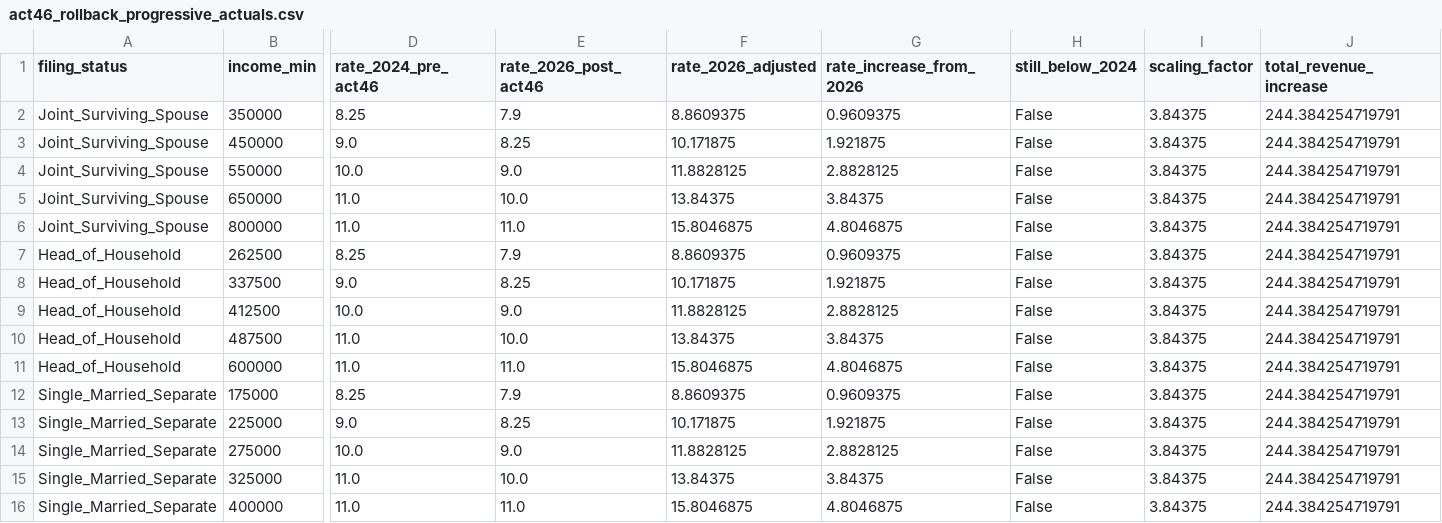
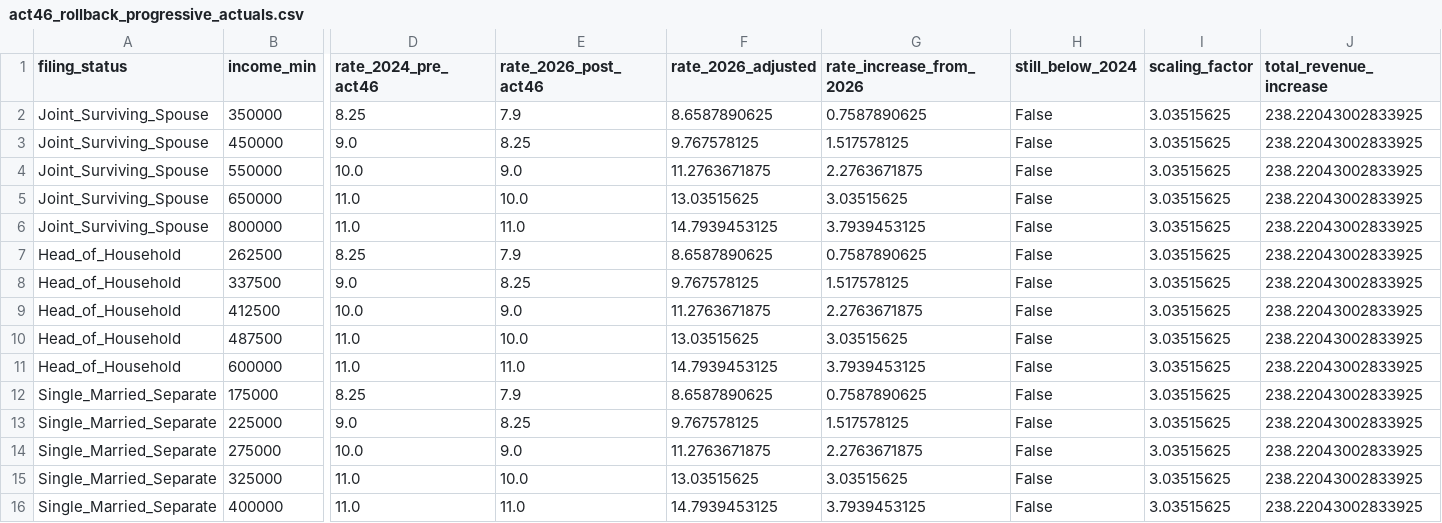
Before and after one commit to dtomkatsu/ctc-and-eitc, a CSV file: data/processed/projections/act46_rollback_progressive_actuals.csv, drawn as a sheet; only a part is shown, gaps mark what is left out; the diff names each change by its address in the sheet, - before the commit and + after, or states it on an @@ line.

```diff
--- a/data/processed/projections/act46_rollback_progressive_actuals.csv
+++ b/data/processed/projections/act46_rollback_progressive_actuals.csv
-F2 (rate_2026_adjusted): 8.8609375
+F2 (rate_2026_adjusted): 8.6587890625
-G2 (rate_increase_from_2026): 0.9609375
+G2 (rate_increase_from_2026): 0.7587890625
-I2:I16 (scaling_factor): 3.84375
+I2:I16 (scaling_factor): 3.03515625
-J2:J16 (total_revenue_increase): 244.384254719791
+J2:J16 (total_revenue_increase): 238.22043002833925
-F3 (rate_2026_adjusted): 10.171875
+F3 (rate_2026_adjusted): 9.767578125
-G3 (rate_increase_from_2026): 1.921875
+G3 (rate_increase_from_2026): 1.517578125
-F4 (rate_2026_adjusted): 11.8828125
+F4 (rate_2026_adjusted): 11.2763671875
-G4 (rate_increase_from_2026): 2.8828125
+G4 (rate_increase_from_2026): 2.2763671875
-F5 (rate_2026_adjusted): 13.84375
+F5 (rate_2026_adjusted): 13.03515625
-G5 (rate_increase_from_2026): 3.84375
+G5 (rate_increase_from_2026): 3.03515625
-F6 (rate_2026_adjusted): 15.8046875
+F6 (rate_2026_adjusted): 14.7939453125
-G6 (rate_increase_from_2026): 4.8046875
+G6 (rate_increase_from_2026): 3.7939453125
-F7 (rate_2026_adjusted): 8.8609375
+F7 (rate_2026_adjusted): 8.6587890625
-G7 (rate_increase_from_2026): 0.9609375
+G7 (rate_increase_from_2026): 0.7587890625
-F8 (rate_2026_adjusted): 10.171875
+F8 (rate_2026_adjusted): 9.767578125
-G8 (rate_increase_from_2026): 1.921875
+G8 (rate_increase_from_2026): 1.517578125
-F9 (rate_2026_adjusted): 11.8828125
+F9 (rate_2026_adjusted): 11.2763671875
-G9 (rate_increase_from_2026): 2.8828125
+G9 (rate_increase_from_2026): 2.2763671875
-F10 (rate_2026_adjusted): 13.84375
+F10 (rate_2026_adjusted): 13.03515625
-G10 (rate_increase_from_2026): 3.84375
+G10 (rate_increase_from_2026): 3.03515625
-F11 (rate_2026_adjusted): 15.8046875
+F11 (rate_2026_adjusted): 14.7939453125
-G11 (rate_increase_from_2026): 4.8046875
+G11 (rate_increase_from_2026): 3.7939453125
-F12 (rate_2026_adjusted): 8.8609375
+F12 (rate_2026_adjusted): 8.6587890625
-G12 (rate_increase_from_2026): 0.9609375
+G12 (rate_increase_from_2026): 0.7587890625
-F13 (rate_2026_adjusted): 10.171875
+F13 (rate_2026_adjusted): 9.767578125
-G13 (rate_increase_from_2026): 1.921875
+G13 (rate_increase_from_2026): 1.517578125
-F14 (rate_2026_adjusted): 11.8828125
+F14 (rate_2026_adjusted): 11.2763671875
-G14 (rate_increase_from_2026): 2.8828125
+G14 (rate_increase_from_2026): 2.2763671875
-F15 (rate_2026_adjusted): 13.84375
+F15 (rate_2026_adjusted): 13.03515625
-G15 (rate_increase_from_2026): 3.84375
+G15 (rate_increase_from_2026): 3.03515625
-F16 (rate_2026_adjusted): 15.8046875
+F16 (rate_2026_adjusted): 14.7939453125
-G16 (rate_increase_from_2026): 4.8046875
+G16 (rate_increase_from_2026): 3.7939453125
```
Also changed, not shown: data/processed/projections/act46_rollback_aggressive_actuals.csv, data/processed/projections/act46_rollback_uniform_actuals.csv.
